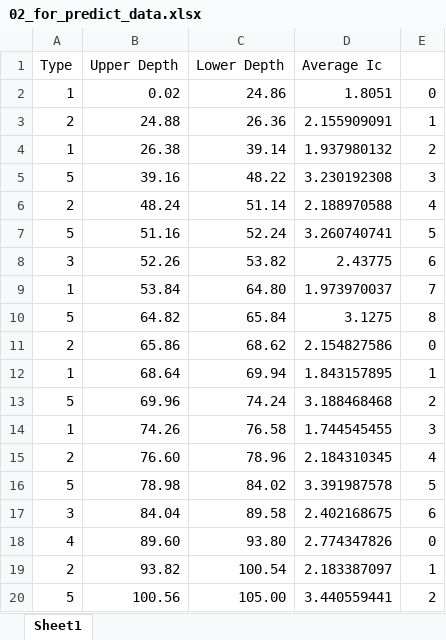
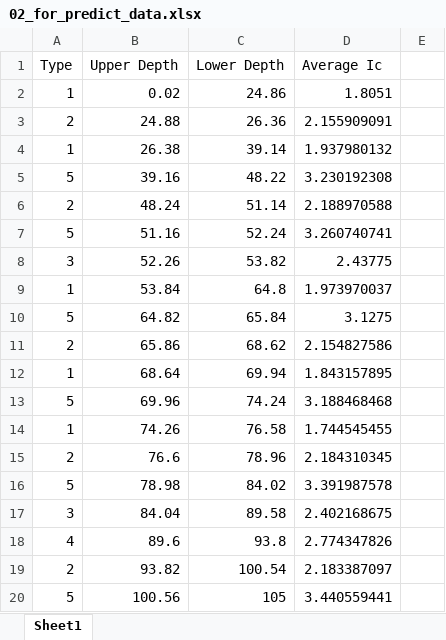
Before and after one commit to MengchunLin/CECI, an Excel workbook: 02_for_predict_data.xlsx, sheet Sheet1, drawn as a sheet; values as stored, in another font and other column widths than the file's, no cell formats; removed rows and columns are numbered as before the commit, all else as after; the diff names each change by its address in the sheet, - before the commit and + after, or states it on an @@ line.

```diff
--- a/02_for_predict_data.xlsx (sheet Sheet1)
+++ b/02_for_predict_data.xlsx (sheet Sheet1)
-E2: 0
+E2: (empty)
-E3: 1
+E3: (empty)
-E4: 2
+E4: (empty)
-E5: 3
+E5: (empty)
-E6: 4
+E6: (empty)
-E7: 5
+E7: (empty)
-E8: 6
+E8: (empty)
-C9 (Lower Depth): 64.80
+C9 (Lower Depth): 64.8
-E9: 7
+E9: (empty)
-E10: 8
+E10: (empty)
-E11: 0
+E11: (empty)
-E12: 1
+E12: (empty)
-E13: 2
+E13: (empty)
-E14: 3
+E14: (empty)
-B15 (Upper Depth): 76.60
+B15 (Upper Depth): 76.6
-E15: 4
+E15: (empty)
-E16: 5
+E16: (empty)
-E17: 6
+E17: (empty)
-row 18: 4 | 89.60 | 93.80 | 2.774347826 | 0
+row 18: 4 | 89.6 | 93.8 | 2.774347826
-E19: 1
+E19: (empty)
-C20 (Lower Depth): 105.00
+C20 (Lower Depth): 105
-E20: 2
+E20: (empty)
```
Also changed, not shown: cell formats, 04_for_predict_data.xlsx, 25 other files.
